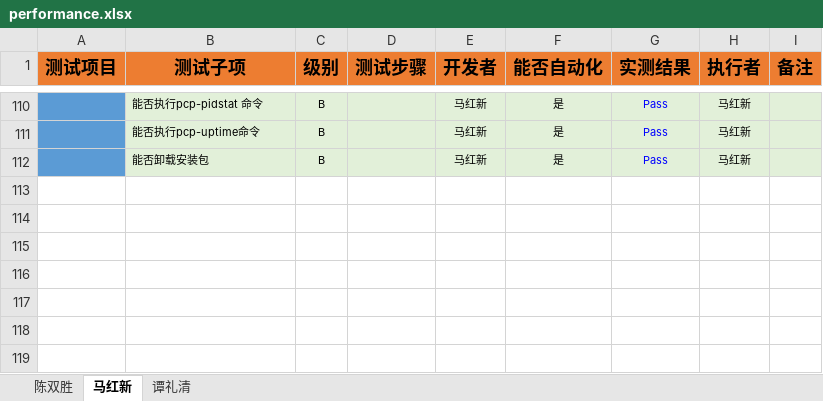
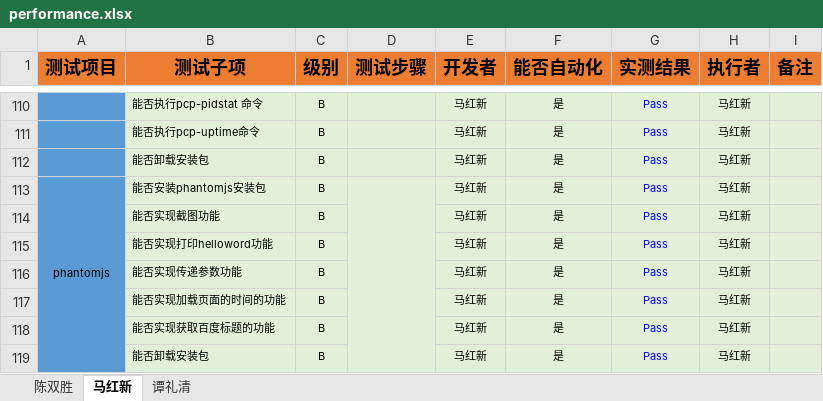
Before and after one commit to open-estuary/test-definitions, an Excel workbook: list/performance.xlsx, sheet 马红新, drawn as a sheet; only a part is shown, gaps mark what is left out; values as stored, in another font and other column widths than the file's, no borders; conditional formats not drawn; the diff names each change by its address in the sheet, - before the commit and + after, or states it on an @@ line.

```diff
--- a/list/performance.xlsx (sheet 马红新)
+++ b/list/performance.xlsx (sheet 马红新)
+row 113: phantomjs | 能否安装phantomjs安装包 | B |  | 马红新 | 是 | Pass | 马红新
+row 114:  | 能否实现截图功能 | B |  | 马红新 | 是 | Pass | 马红新
+row 115:  | 能否实现打印helloword功能 | B |  | 马红新 | 是 | Pass | 马红新
+row 116:  | 能否实现传递参数功能 | B |  | 马红新 | 是 | Pass | 马红新
+row 117:  | 能否实现加载页面的时间的功能 | B |  | 马红新 | 是 | Pass | 马红新
+row 118:  | 能否实现获取百度标题的功能 | B |  | 马红新 | 是 | Pass | 马红新
+row 119:  | 能否卸载安装包 | B |  | 马红新 | 是 | Pass | 马红新
```
Also changed, not shown: 10 other files.
